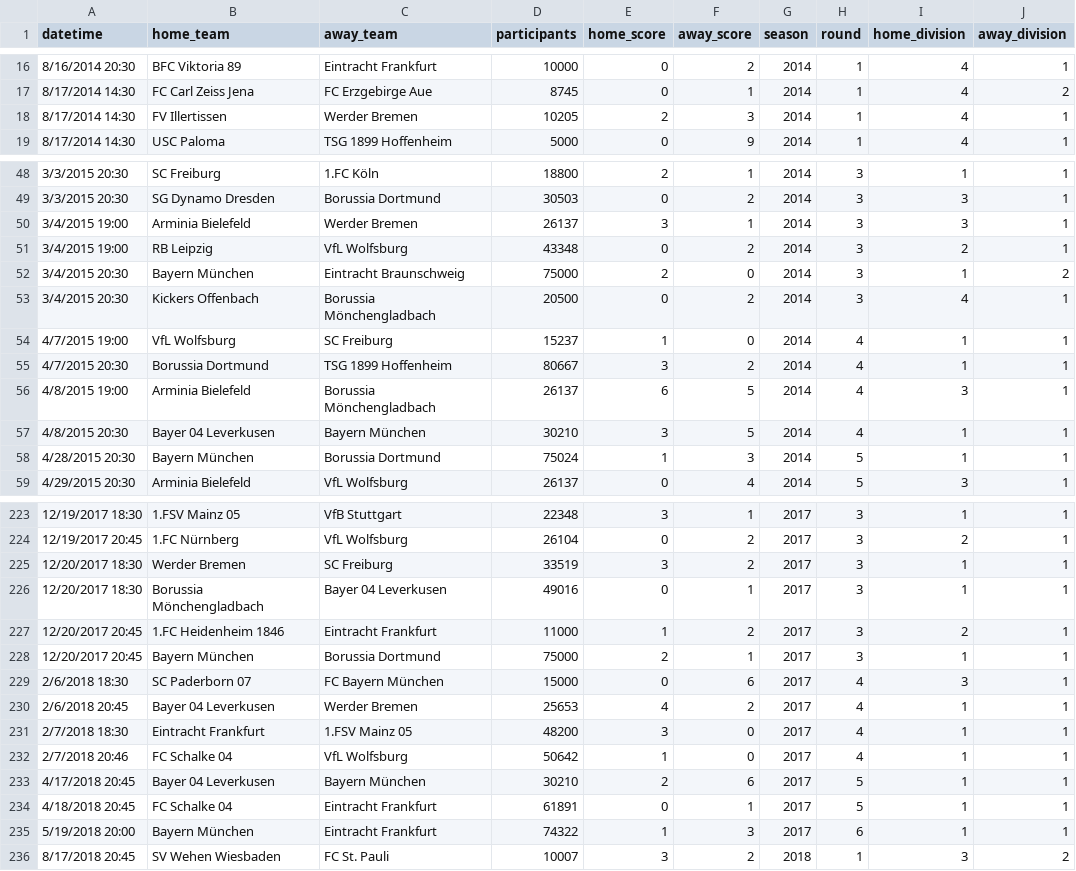
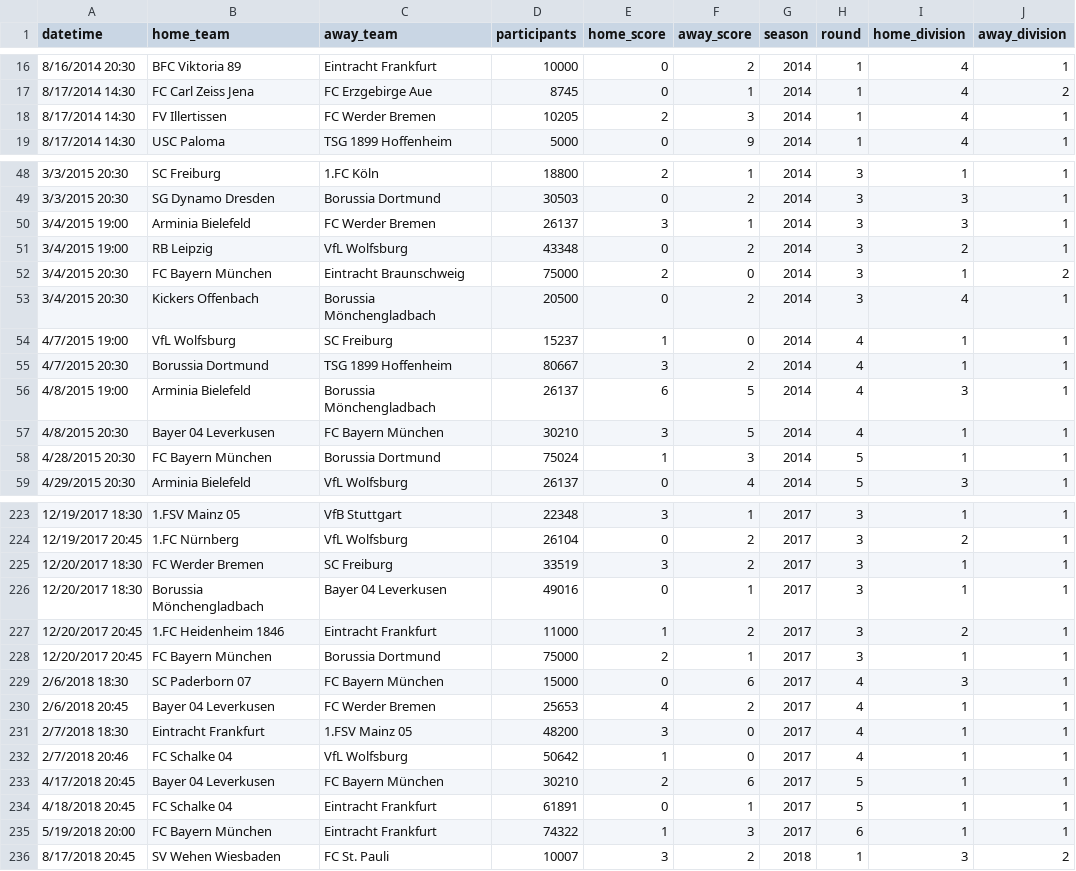
Before and after one commit to armin2080/DFB-Cup, a CSV file: datasets/final_datasets/dfb_matches.csv, drawn as a sheet; only a part is shown, gaps mark what is left out; the diff covers the shown part only; the diff names each change by its address in the sheet, - before the commit and + after, or states it on an @@ line.

Commit message:
cleaned match data again

```diff
--- a/datasets/final_datasets/dfb_matches.csv
+++ b/datasets/final_datasets/dfb_matches.csv
-C18 (away_team): Werder Bremen
+C18 (away_team): FC Werder Bremen
-C50 (away_team): Werder Bremen
+C50 (away_team): FC Werder Bremen
-B52 (home_team): Bayern München
+B52 (home_team): FC Bayern München
-C57 (away_team): Bayern München
+C57 (away_team): FC Bayern München
-B58 (home_team): Bayern München
+B58 (home_team): FC Bayern München
-B225 (home_team): Werder Bremen
+B225 (home_team): FC Werder Bremen
-B228 (home_team): Bayern München
+B228 (home_team): FC Bayern München
-C230 (away_team): Werder Bremen
+C230 (away_team): FC Werder Bremen
-C233 (away_team): Bayern München
+C233 (away_team): FC Bayern München
-B235 (home_team): Bayern München
+B235 (home_team): FC Bayern München
```
Also changed, not shown: 64 edited cells elsewhere in this file.
